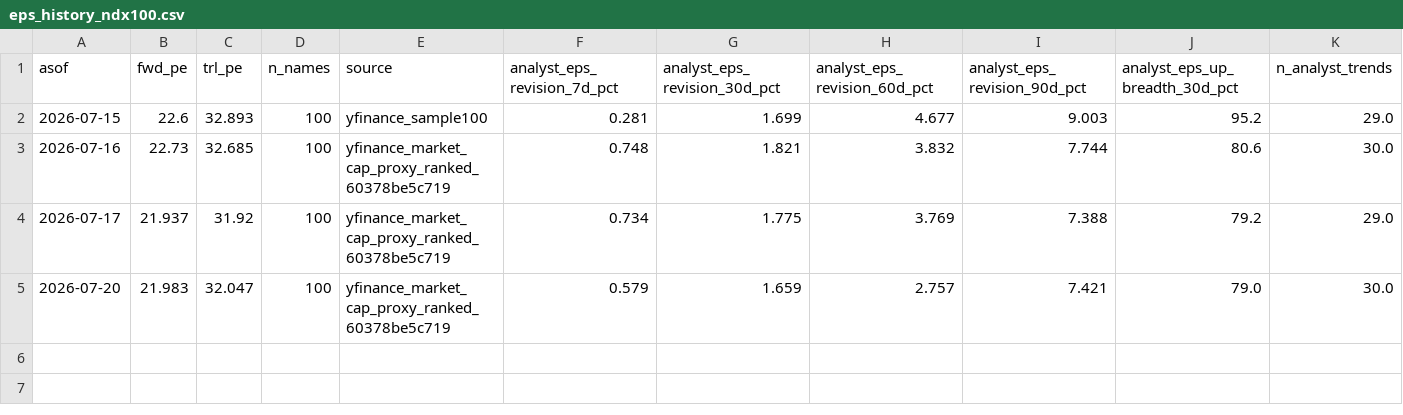
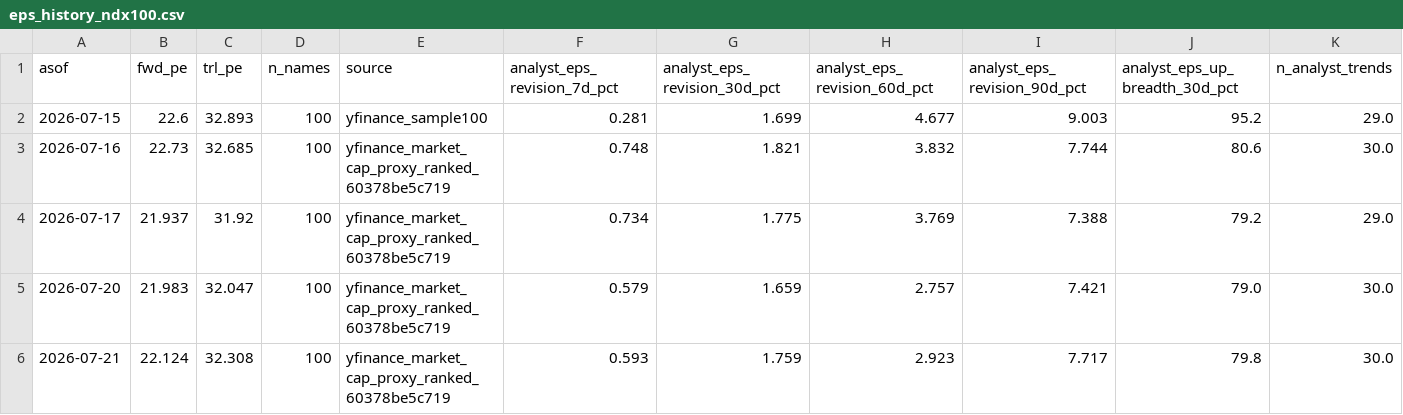
Before and after one commit to jsmc0818/reality-sentiment-engine, a CSV file: data/eps_history_ndx100.csv, drawn as a sheet; only a part is shown; rows hold the shown columns only; the diff names each change by its address in the sheet, - before the commit and + after, or states it on an @@ line.

```diff
--- a/data/eps_history_ndx100.csv
+++ b/data/eps_history_ndx100.csv
+row 6: 2026-07-21 | 22.124 | 32.308 | 100 | yfinance_market_cap_proxy_ranked_60378be5c719 | 0.593 | 1.759 | 2.923 | 7.717 | 79.8 | 30.0
```
Also changed, not shown: data/eps_history_mag7.csv, data/eps_history_sp500.csv, 2 other files.
